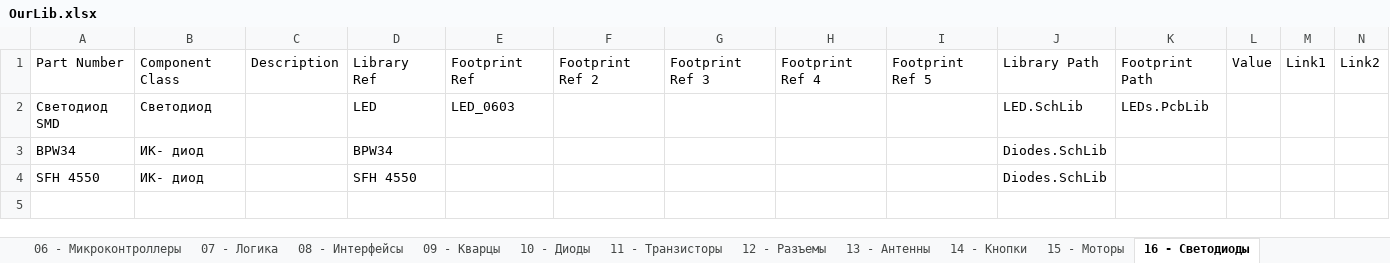
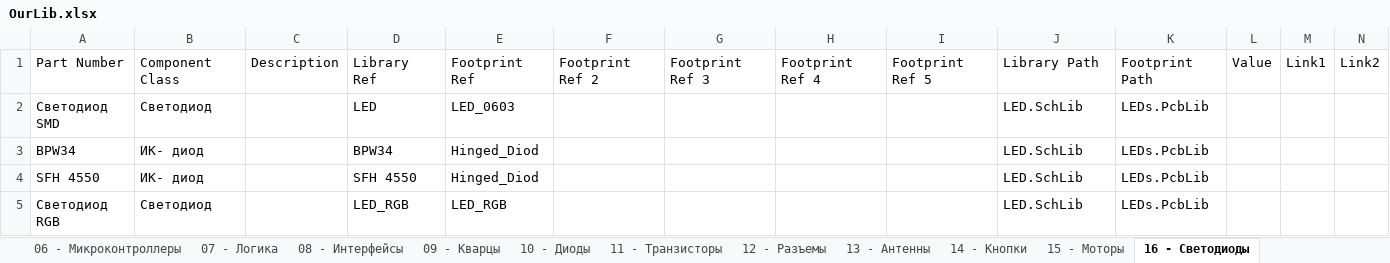
Before and after one commit to siroshy/my-altium-library, an Excel workbook: OurLib.xlsx, sheet 16 - Светодиоды, drawn as a sheet; values as stored, in another font and other column widths than the file's, no borders; the diff names each change by its address in the sheet, - before the commit and + after, or states it on an @@ line.

Commit message:
Добавлено: Светодиод RGB	Светодиод		LED_RGB	LED_RGB OPA381	Усилитель	Усилитель	OPA381	SOIC-8

```diff
--- a/OurLib.xlsx (sheet 16 - Светодиоды)
+++ b/OurLib.xlsx (sheet 16 - Светодиоды)
-E3:E4: (empty)
+E3:E4: Hinged_Diod
-J3:J4: Diodes.SchLib
+J3:J4: LED.SchLib
-K3:K4: (empty)
+K3:K4: LEDs.PcbLib
+row 5: Светодиод RGB | Светодиод |  | LED_RGB | LED_RGB |  |  |  |  | LED.SchLib | LEDs.PcbLib
```
Also changed, not shown: sheet 04 - Датчики, sheet 07 - Логика, sheet 05 - Питание, 6 other files.
